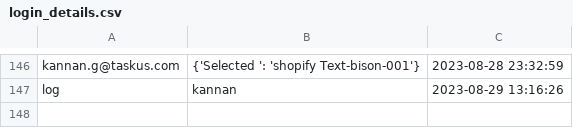
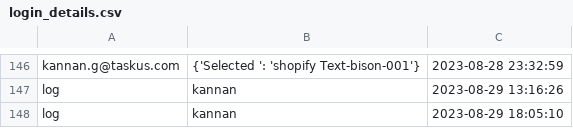
Before and after one commit to Gkannan03/test, a CSV file: t/Log_details/login_details.csv, drawn as a sheet; only a part is shown, gaps mark what is left out; the diff names each change by its address in the sheet, - before the commit and + after, or states it on an @@ line.

Commit message:
Update login details in CSV

```diff
--- a/t/Log_details/login_details.csv
+++ b/t/Log_details/login_details.csv
+row 148: log | kannan | 2023-08-29 18:05:10
```
